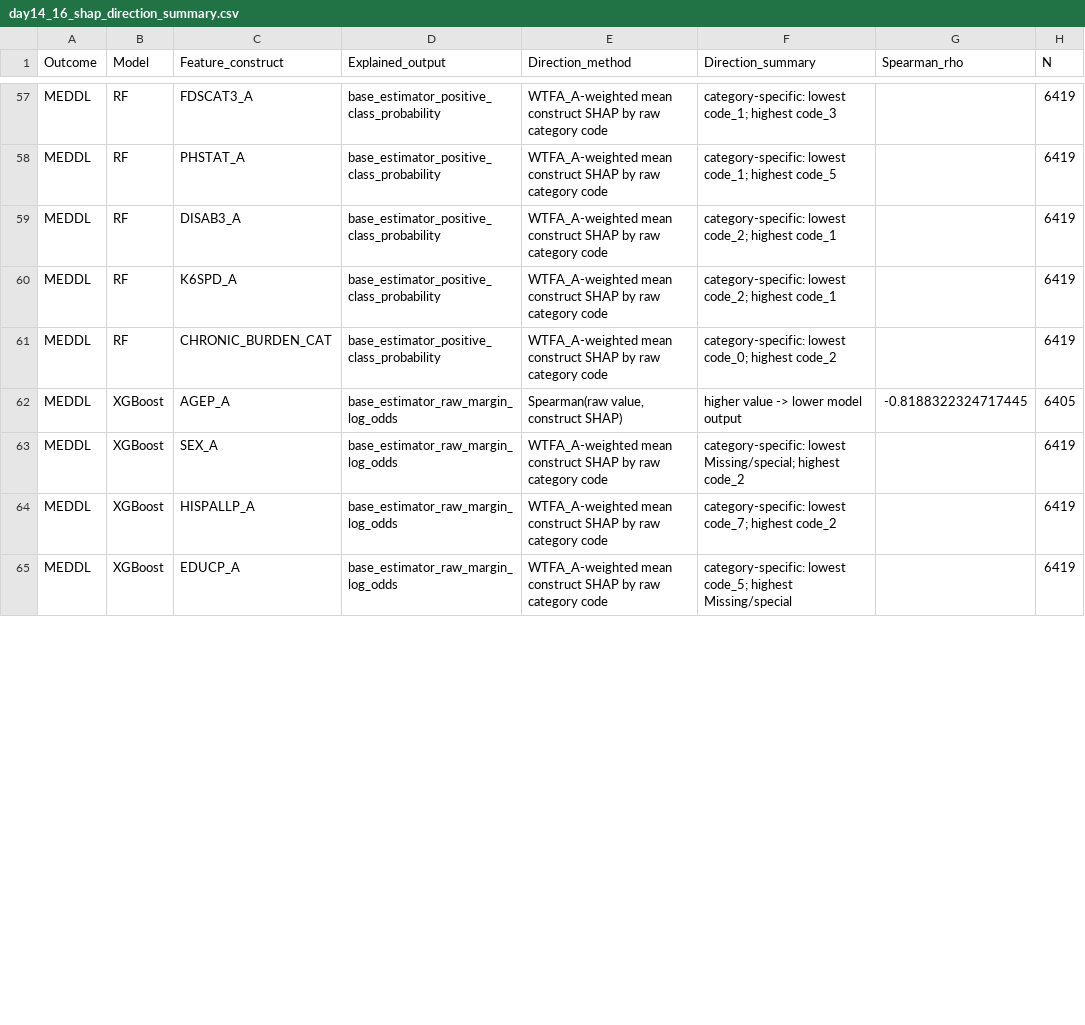
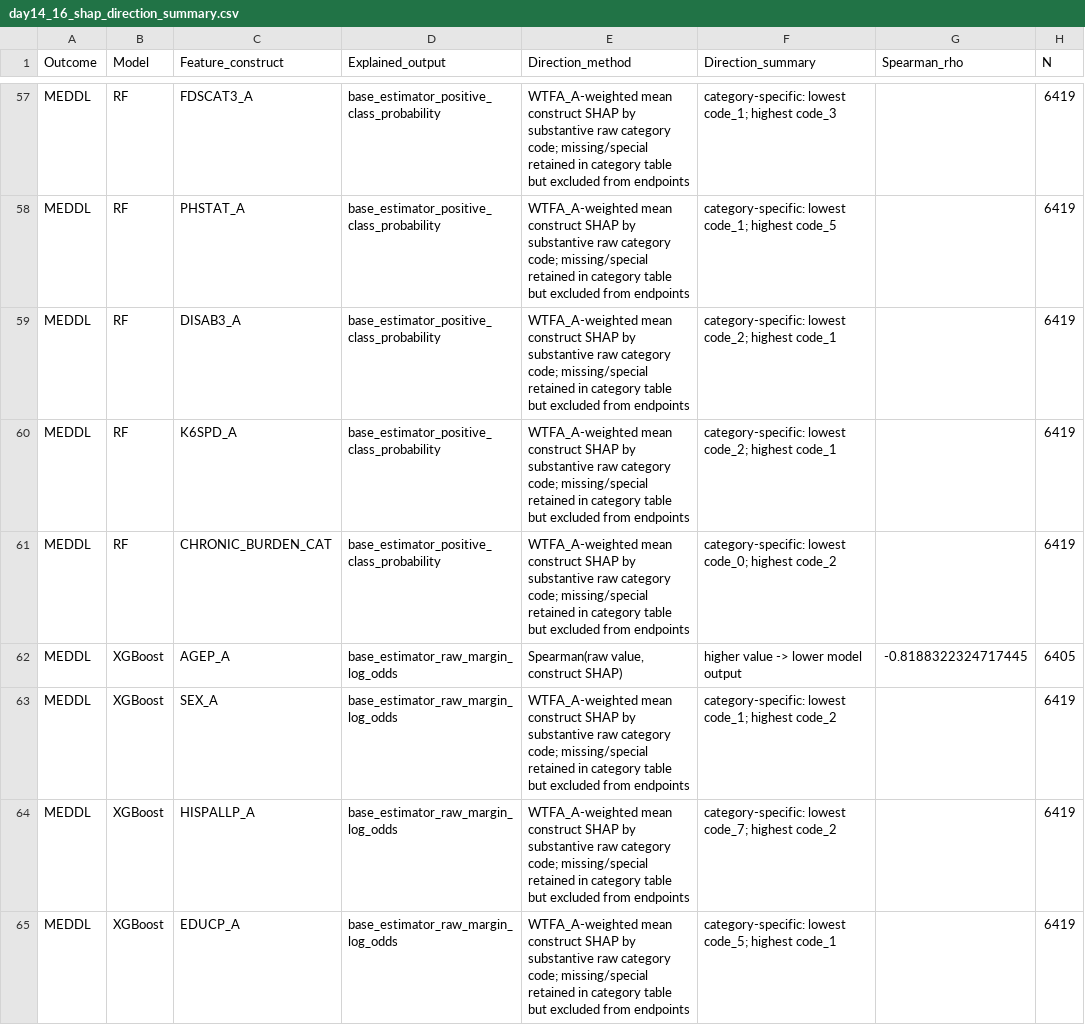
Before and after one commit to phatnbt/HealthInfo_UIT, a CSV file: modeling/day14_16/day14_16_shap_direction_summary.csv, drawn as a sheet; only a part is shown, gaps mark what is left out; the diff covers the shown part only; the diff names each change by its address in the sheet, - before the commit and + after, or states it on an @@ line.

Commit message:
fix: preserve chronic burden 3+ SHAP category

```diff
--- a/modeling/day14_16/day14_16_shap_direction_summary.csv
+++ b/modeling/day14_16/day14_16_shap_direction_summary.csv
-E57:E61 (Direction_method): …SHAP by raw category code
+E57:E61 (Direction_method): …SHAP by substantive raw category code; missing/special retained in category table but excluded from endpoints
-E63:E65 (Direction_method): …SHAP by raw category code
+E63:E65 (Direction_method): …SHAP by substantive raw category code; missing/special retained in category table but excluded from endpoints
-F63 (Direction_summary): category-specific: lowest Missing/special; highest code_2
+F63 (Direction_summary): category-specific: lowest code_1; highest code_2
-F65 (Direction_summary): …code_5; highest Missing/special
+F65 (Direction_summary): …code_5; highest code_1
```
Also changed, not shown: 73 edited cells elsewhere in this file, modeling/day14_16/day14_16_shap_category_patterns.csv, modeling/day20_22/day22_code_freeze_manifest.csv, 6 other files.
